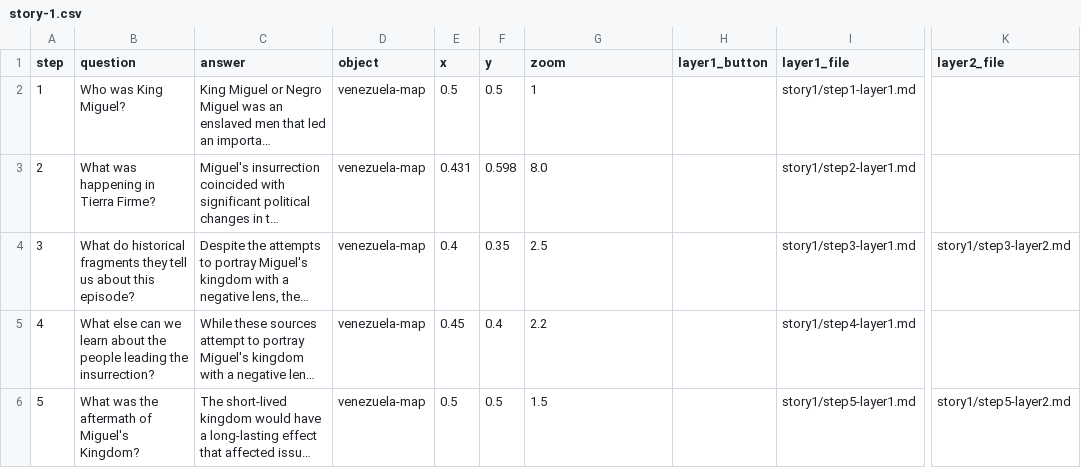
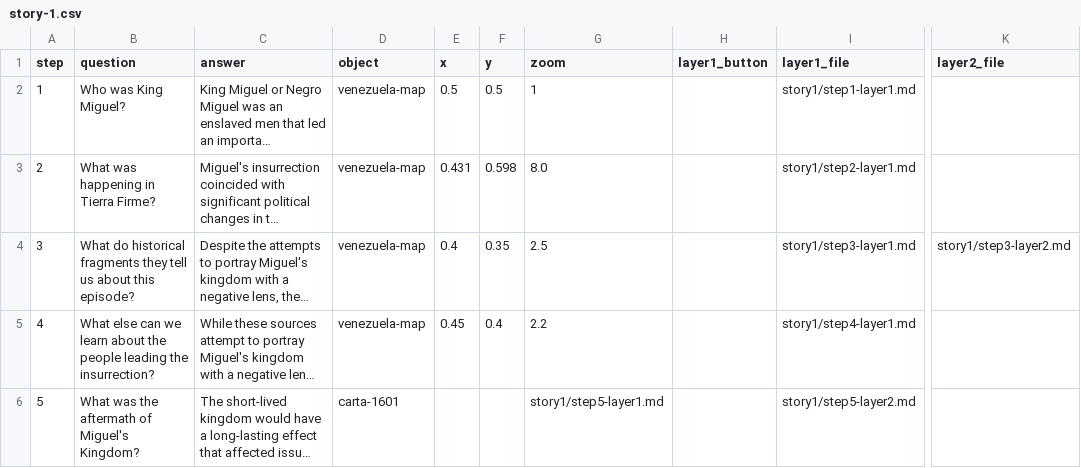
Before and after one commit to AndreinaSoto/miguel, a CSV file: components/structures/story-1.csv, drawn as a sheet; only a part is shown, gaps mark what is left out; long unchanged cells end in …; the diff names each change by its address in the sheet, - before the commit and + after, or states it on an @@ line.

```diff
--- a/components/structures/story-1.csv
+++ b/components/structures/story-1.csv
-D6 (object): venezuela-map
+D6 (object): carta-1601
-E6 (x): 0.5
+E6 (x): (empty)
-F6 (y): 0.5
+F6 (y): (empty)
-G6 (zoom): 1.5
+G6 (zoom): story1/step5-layer1.md
-I6 (layer1_file): story1/step5-layer1.md
+I6 (layer1_file): story1/step5-layer2.md
-K6 (layer2_file): story1/step5-layer2.md
+K6 (layer2_file): (empty)
```
